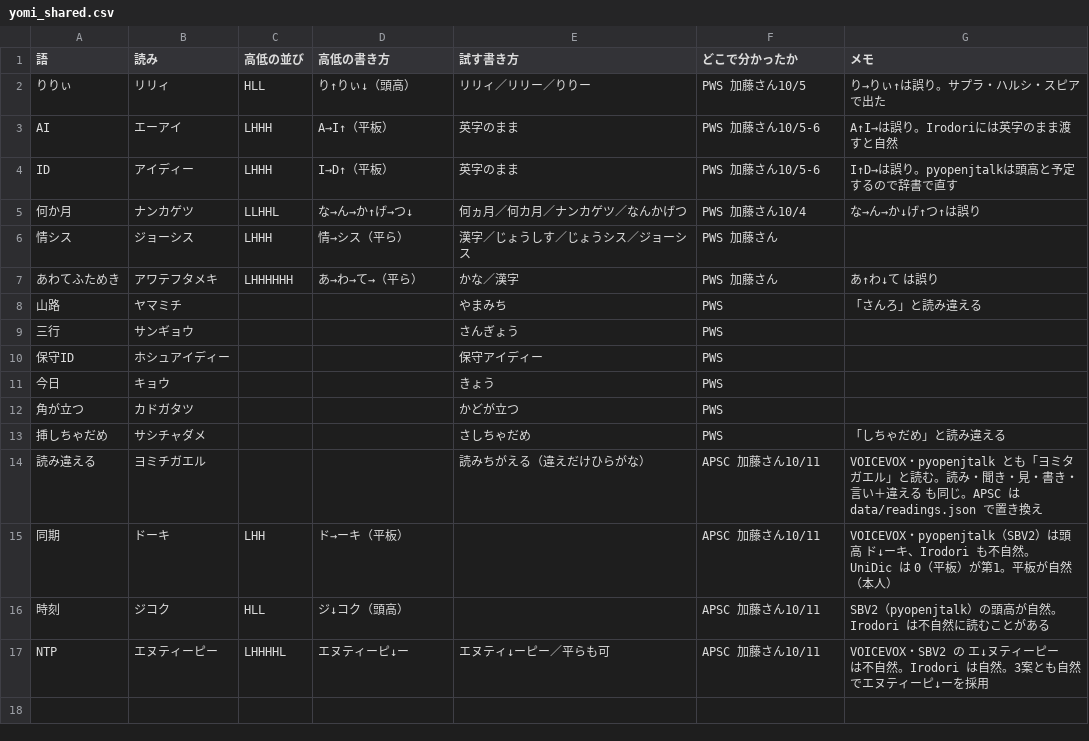
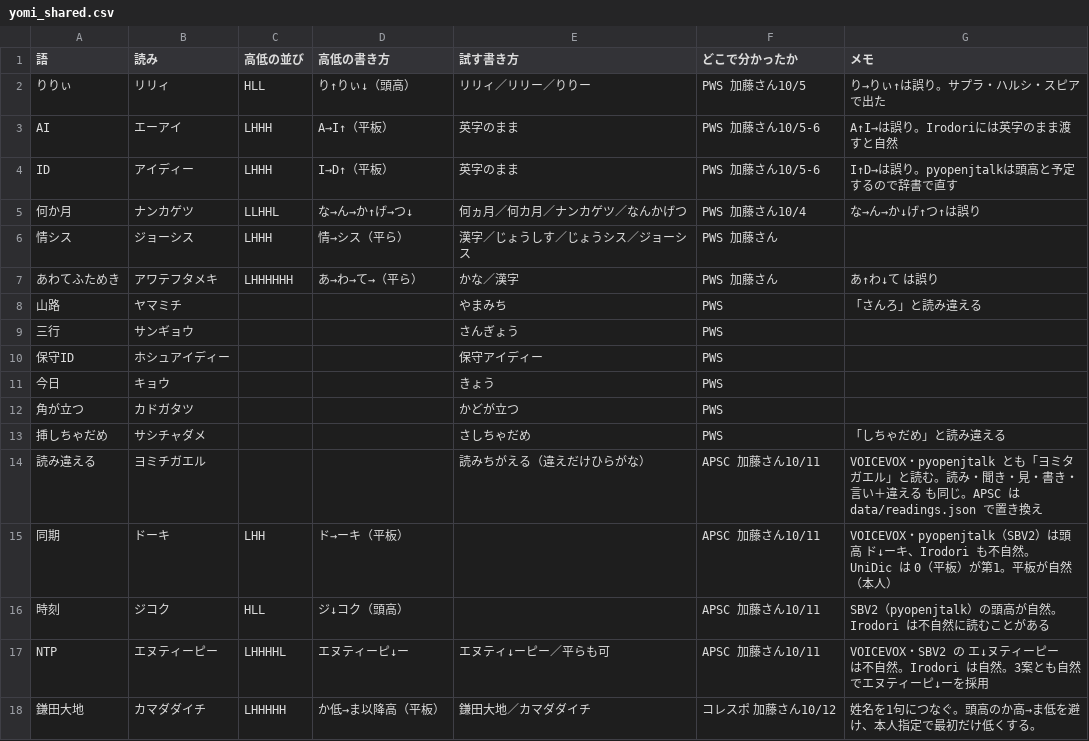
Before and after one commit to issakatou2-bit/sports-notify-mvp, a CSV file: data/yomi_shared.csv, drawn as a sheet; the diff names each change by its address in the sheet, - before the commit and + after, or states it on an @@ line.

Commit message:
Apply confirmed Japanese name accents from shared LH dictionary

```diff
--- a/data/yomi_shared.csv
+++ b/data/yomi_shared.csv
+row 18: 鎌田大地 | カマダダイチ | LHHHHH | か低→ま以降高（平板） | 鎌田大地／カマダダイチ | コレスポ 加藤さん10/12 | 姓名を1句につなぐ。頭高のか高→ま低を避け、本人指定で最初だけ低くする。
```
Also changed, not shown: 9 other files.
